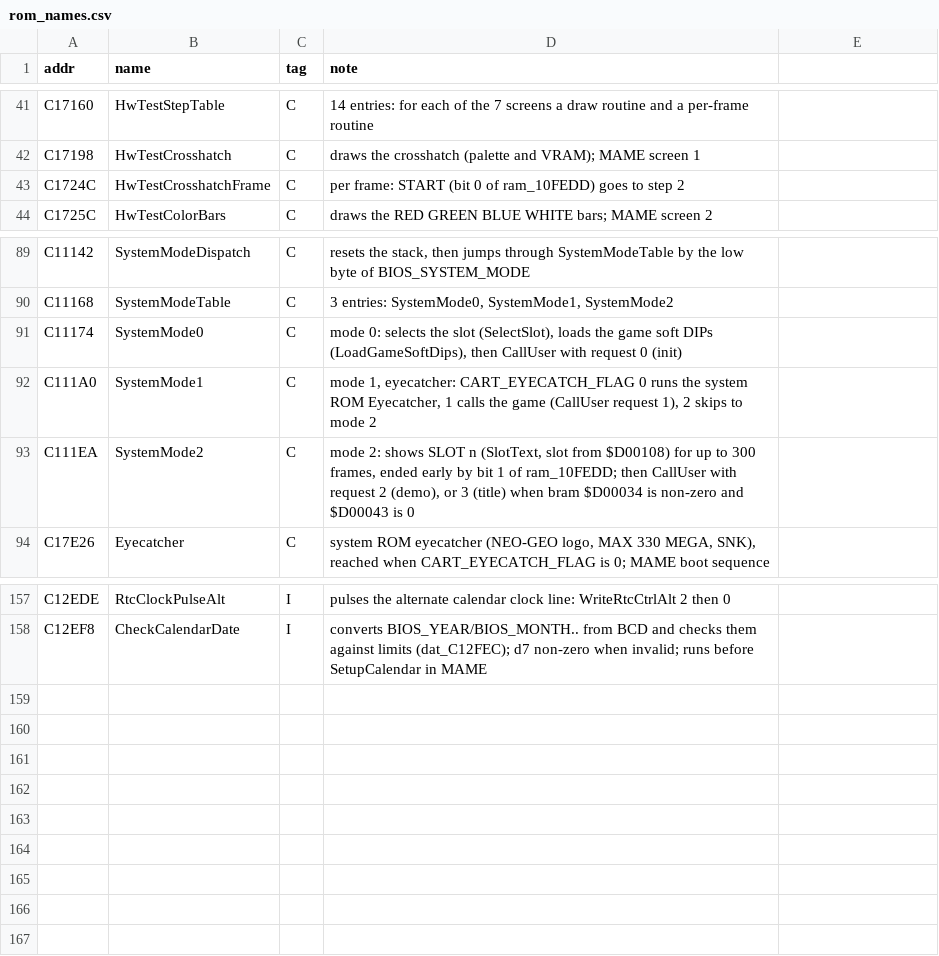
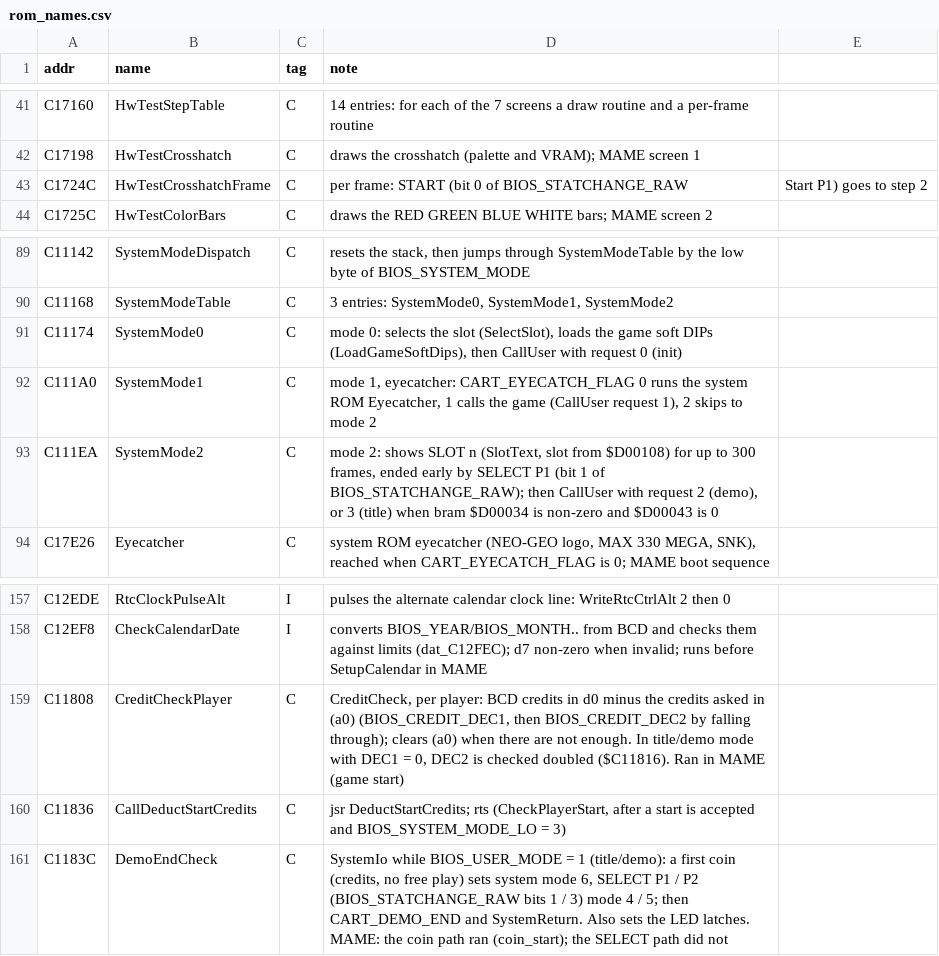
Before and after one commit to Raphael-Boichot/Neo-Geo-sp-s2-bios-disassembly, a CSV file: symbols/rom_names.csv, drawn as a sheet; only a part is shown, gaps mark what is left out.

```diff
--- a/symbols/rom_names.csv
+++ b/symbols/rom_names.csv
@@ -42,3 +42,3 @@ C17160,HwTestStepTable,C,14 entries: for each of the 7 screens a draw routine an
 C17198,HwTestCrosshatch,C,draws the crosshatch (palette and VRAM); MAME screen 1
-C1724C,HwTestCrosshatchFrame,C,per frame: START (bit 0 of ram_10FEDD) goes to step 2
+C1724C,HwTestCrosshatchFrame,C,per frame: START (bit 0 of BIOS_STATCHANGE_RAW, Start P1) goes to step 2
 C1725C,HwTestColorBars,C,draws the RED GREEN BLUE WHITE bars; MAME screen 2
@@ -92,3 +92,3 @@ C11174,SystemMode0,C,"mode 0: selects the slot (SelectSlot), loads the game soft
 C111A0,SystemMode1,C,"mode 1, eyecatcher: CART_EYECATCH_FLAG 0 runs the system ROM Eyecatcher, 1 calls the game (CallUser request 1), 2 skips to mode 2"
-C111EA,SystemMode2,C,"mode 2: shows SLOT n (SlotText, slot from $D00108) for up to 300 frames, ended early by bit 1 of ram_10FEDD; then CallUser with request 2 (demo), or 3 (title) when bram $D00034 is non-zero and $D00043 is 0"
+C111EA,SystemMode2,C,"mode 2: shows SLOT n (SlotText, slot from $D00108) for up to 300 frames, ended early by SELECT P1 (bit 1 of BIOS_STATCHANGE_RAW); then CallUser with request 2 (demo), or 3 (title) when bram $D00034 is non-zero and $D00043 is 0"
 C17E26,Eyecatcher,C,"system ROM eyecatcher (NEO-GEO logo, MAX 330 MEGA, SNK), reached when CART_EYECATCH_FLAG is 0; MAME boot sequence"
@@ -158 +158,4 @@ C12EDE,RtcClockPulseAlt,I,pulses the alternate calendar clock line: WriteRtcCtrl
 C12EF8,CheckCalendarDate,I,converts BIOS_YEAR/BIOS_MONTH.. from BCD and checks them against limits (dat_C12FEC); d7 non-zero when invalid; runs before SetupCalendar in MAME
+C11808,CreditCheckPlayer,C,"CreditCheck, per player: BCD credits in d0 minus the credits asked in (a0) (BIOS_CREDIT_DEC1, then BIOS_CREDIT_DEC2 by falling through); clears (a0) when there are not enough. In title/demo mode with DEC1 = 0, DEC2 is checked doubled ($C11816). Ran in MAME (game start)"
+C11836,CallDeductStartCredits,C,"jsr DeductStartCredits; rts (CheckPlayerStart, after a start is accepted and BIOS_SYSTEM_MODE_LO = 3)"
+C1183C,DemoEndCheck,C,"SystemIo while BIOS_USER_MODE = 1 (title/demo): a first coin (credits, no free play) sets system mode 6, SELECT P1 / P2 (BIOS_STATCHANGE_RAW bits 1 / 3) mode 4 / 5; then CART_DEMO_END and SystemReturn. Also sets the LED latches. MAME: the coin path ran (coin_start); the SELECT path did not"
```
Also changed, not shown: symbols/ram.csv, 8 other files.
